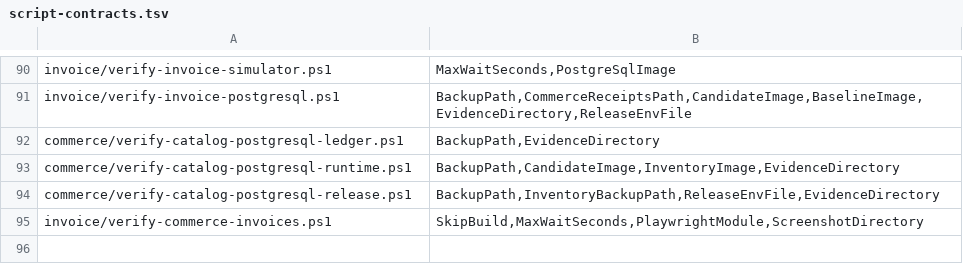
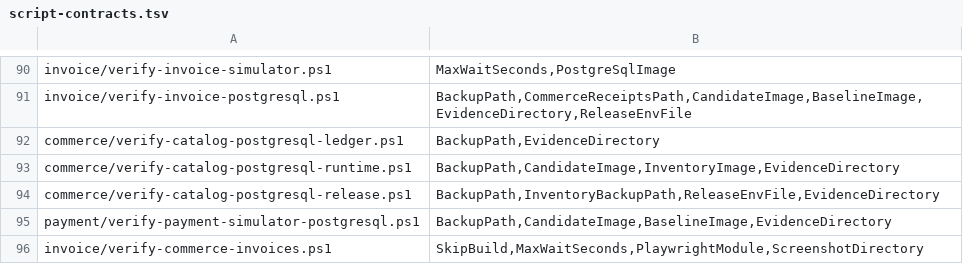
Before and after one commit to huruiyi/commerceflow-lab, a TSV file: scripts/script-contracts.tsv, drawn as a sheet; only a part is shown, gaps mark what is left out; the diff names each change by its address in the sheet, - before the commit and + after, or states it on an @@ line.

```diff
--- a/scripts/script-contracts.tsv
+++ b/scripts/script-contracts.tsv
+row 95: payment/verify-payment-simulator-postgresql.ps1 | BackupPath,CandidateImage,BaselineImage,EvidenceDirectory
```
Also changed, not shown: 4 other files.
